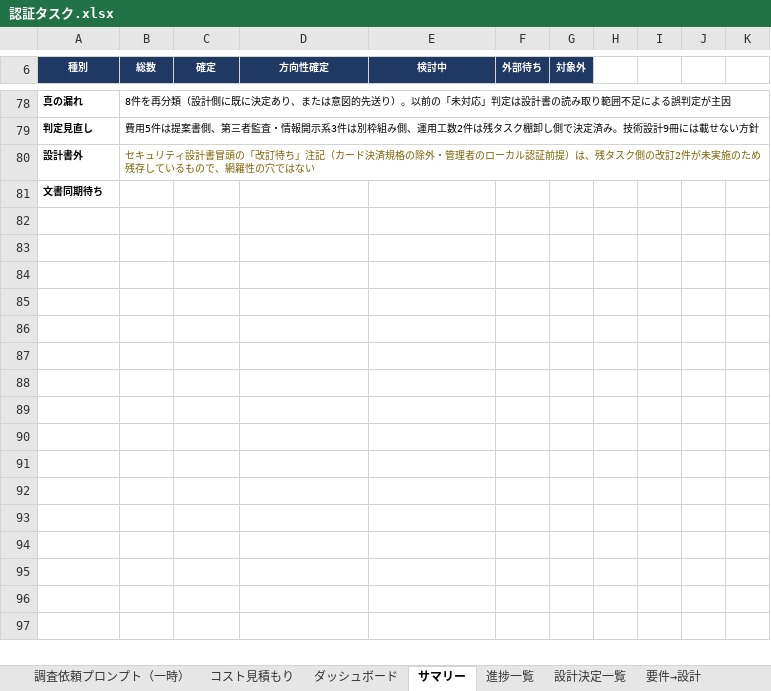
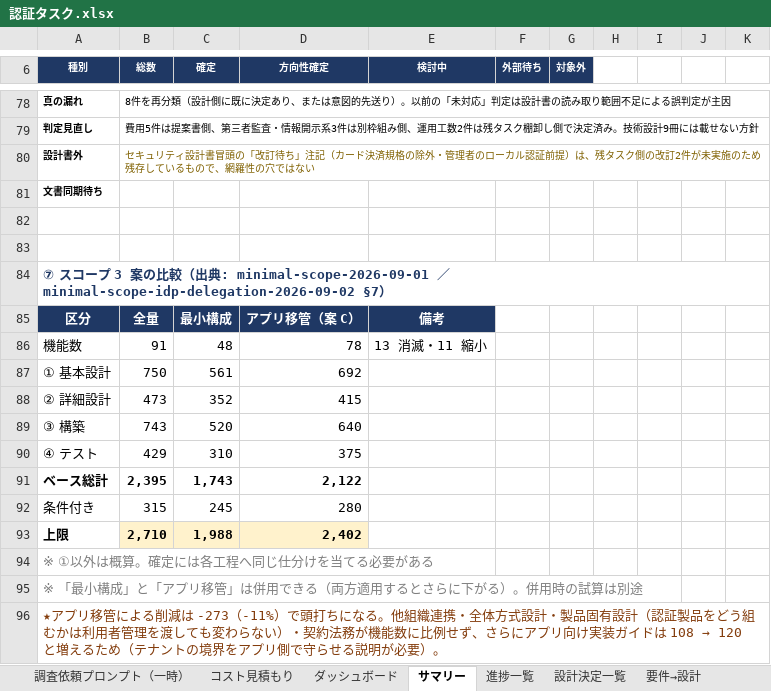
Before and after one commit to suepie/aws-atuh-poc, an Excel workbook: doc/excel/認証タスク.xlsx, sheet サマリー, drawn as a sheet; only a part is shown, gaps mark what is left out; values as stored, in another font and other column widths than the file's, no borders; the diff names each change by its address in the sheet, - before the commit and + after, or states it on an @@ line.

```diff
--- a/doc/excel/認証タスク.xlsx (sheet サマリー)
+++ b/doc/excel/認証タスク.xlsx (sheet サマリー)
+row 82: (empty)
+row 83: (empty)
+row 84: ⑦ スコープ 3 案の比較（出典: minimal-scope-2026-09-01 ／ minimal-scope-idp-delegation-2026-09-02 §7）
+row 85: 区分 | 全量 | 最小構成 | アプリ移管（案 C） | 備考
+row 86: 機能数 | 91 | 48 | 78 | 13 消滅・11 縮小
+row 87: ① 基本設計 | 750 | 561 | 692
+row 88: ② 詳細設計 | 473 | 352 | 415
+row 89: ③ 構築 | 743 | 520 | 640
+row 90: ④ テスト | 429 | 310 | 375
+row 91: ベース総計 | 2,395 | 1,743 | 2,122
+row 92: 条件付き | 315 | 245 | 280
+row 93: 上限 | 2,710 | 1,988 | 2,402
+row 94: ※ ①以外は概算。確定には各工程へ同じ仕分けを当てる必要がある
+row 95: ※ 「最小構成」と「アプリ移管」は併用できる（両方適用するとさらに下がる）。併用時の試算は別途
+row 96: ★アプリ移管による削減は -273（-11%）で頭打ちになる。他組織連携・全体方式設計・製品固有設計（認証製品をどう組むかは利用者管理を渡しても変わらない）・契約法務が機能数に比例せず、さらにアプリ向け実装ガイドは 108 → 120 と増えるため（テナントの境界をアプリ側で守らせる説明が必要）。
```
Also changed, not shown: sheet WBS(詳細設計_製造), sheet ダッシュボード, sheet WBS(基本設計).
